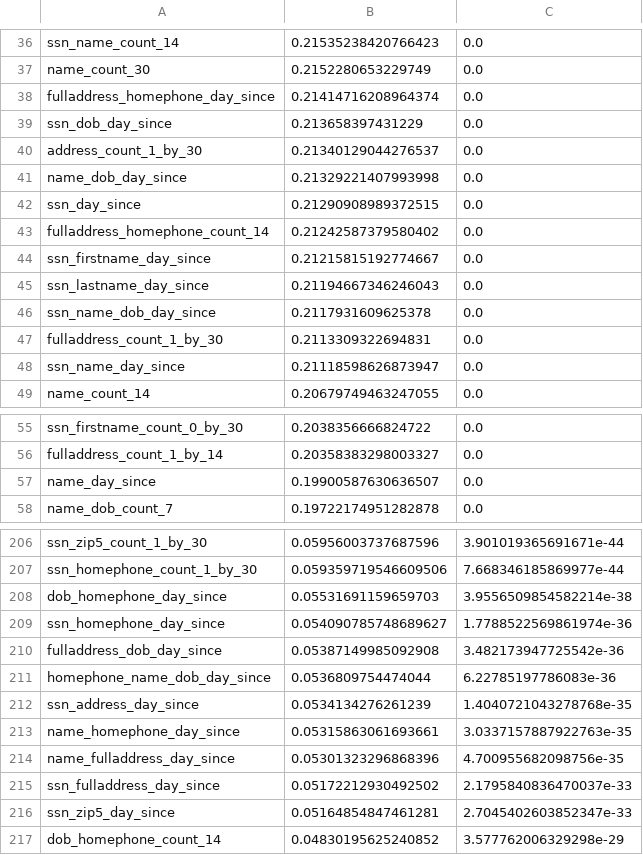
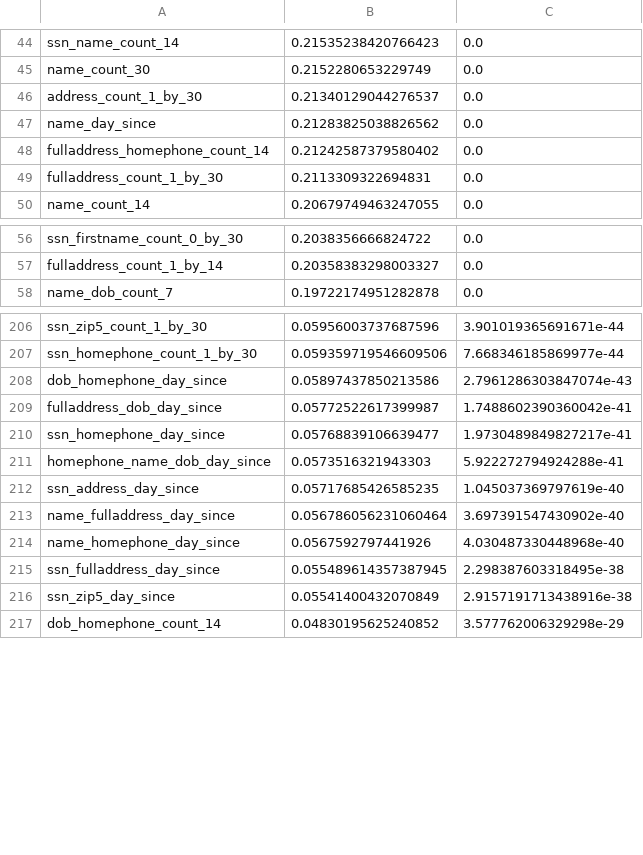
Before and after one commit to Fraud-Analytics/project, a CSV file: dev/Han_Yaodong/ks_stat.csv, drawn as a sheet; only a part is shown, gaps mark what is left out; the diff covers the shown part only.

```diff
--- a/dev/Han_Yaodong/ks_stat.csv
+++ b/dev/Han_Yaodong/ks_stat.csv
@@ -37,13 +45,6 @@ ssn_name_count_14,0.21535238420766423,0.0
 name_count_30,0.2152280653229749,0.0
-fulladdress_homephone_day_since,0.21414716208964374,0.0
-ssn_dob_day_since,0.213658397431229,0.0
 address_count_1_by_30,0.21340129044276537,0.0
-name_dob_day_since,0.21329221407993998,0.0
-ssn_day_since,0.21290908989372515,0.0
+name_day_since,0.21283825038826562,0.0
 fulladdress_homephone_count_14,0.21242587379580402,0.0
-ssn_firstname_day_since,0.21215815192774667,0.0
-ssn_lastname_day_since,0.21194667346246043,0.0
-ssn_name_dob_day_since,0.2117931609625378,0.0
 fulladdress_count_1_by_30,0.2113309322694831,0.0
-ssn_name_day_since,0.21118598626873947,0.0
 name_count_14,0.20679749463247055,0.0
@@ -56,3 +57,2 @@ ssn_firstname_count_0_by_30,0.2038356666824722,0.0
 fulladdress_count_1_by_14,0.20358383298003327,0.0
-name_day_since,0.19900587630636507,0.0
 name_dob_count_7,0.19722174951282878,0.0
@@ -207,11 +207,11 @@ ssn_zip5_count_1_by_30,0.05956003737687596,3.901019365691671e-44
 ssn_homephone_count_1_by_30,0.059359719546609506,7.668346185869977e-44
-dob_homephone_day_since,0.05531691159659703,3.9556509854582214e-38
-ssn_homephone_day_since,0.054090785748689627,1.7788522569861974e-36
-fulladdress_dob_day_since,0.05387149985092908,3.482173947725542e-36
-homephone_name_dob_day_since,0.0536809754474044,6.22785197786083e-36
-ssn_address_day_since,0.0534134276261239,1.4040721043278768e-35
-name_homephone_day_since,0.05315863061693661,3.0337157887922763e-35
-name_fulladdress_day_since,0.05301323296868396,4.700955682098756e-35
-ssn_fulladdress_day_since,0.05172212930492502,2.1795840836470037e-33
-ssn_zip5_day_since,0.05164854847461281,2.7045402603852347e-33
+dob_homephone_day_since,0.05897437850213586,2.7961286303847074e-43
+fulladdress_dob_day_since,0.05772522617399987,1.7488602390360042e-41
+ssn_homephone_day_since,0.05768839106639477,1.9730489849827217e-41
+homephone_name_dob_day_since,0.0573516321943303,5.922272794924288e-41
+ssn_address_day_since,0.05717685426585235,1.045037369797619e-40
+name_fulladdress_day_since,0.056786056231060464,3.697391547430902e-40
+name_homephone_day_since,0.0567592797441926,4.030487330448968e-40
+ssn_fulladdress_day_since,0.055489614357387945,2.298387603318495e-38
+ssn_zip5_day_since,0.05541400432070849,2.9157191713438916e-38
 dob_homephone_count_14,0.04830195625240852,3.577762006329298e-29
```
Also changed, not shown: 12 added rows and 4 removed rows elsewhere in this file, dev/Han_Yaodong/fdr_score.csv, dev/Han_Yaodong/filter_rank.csv, 4 other files.
